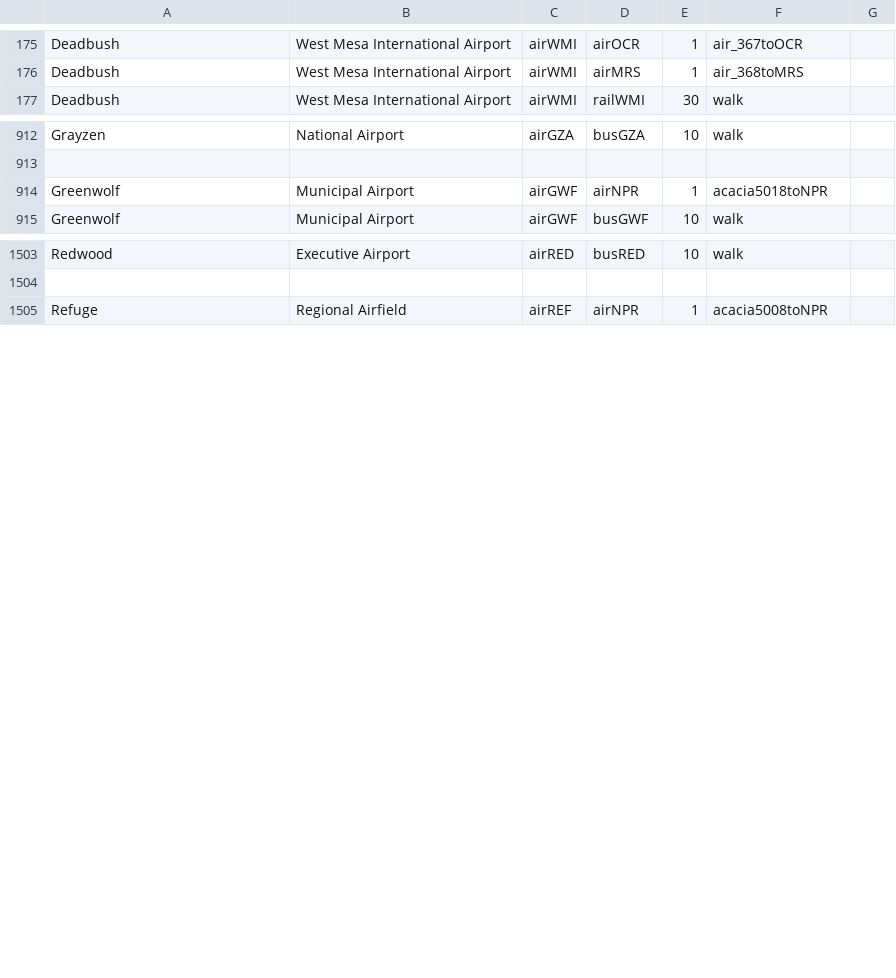
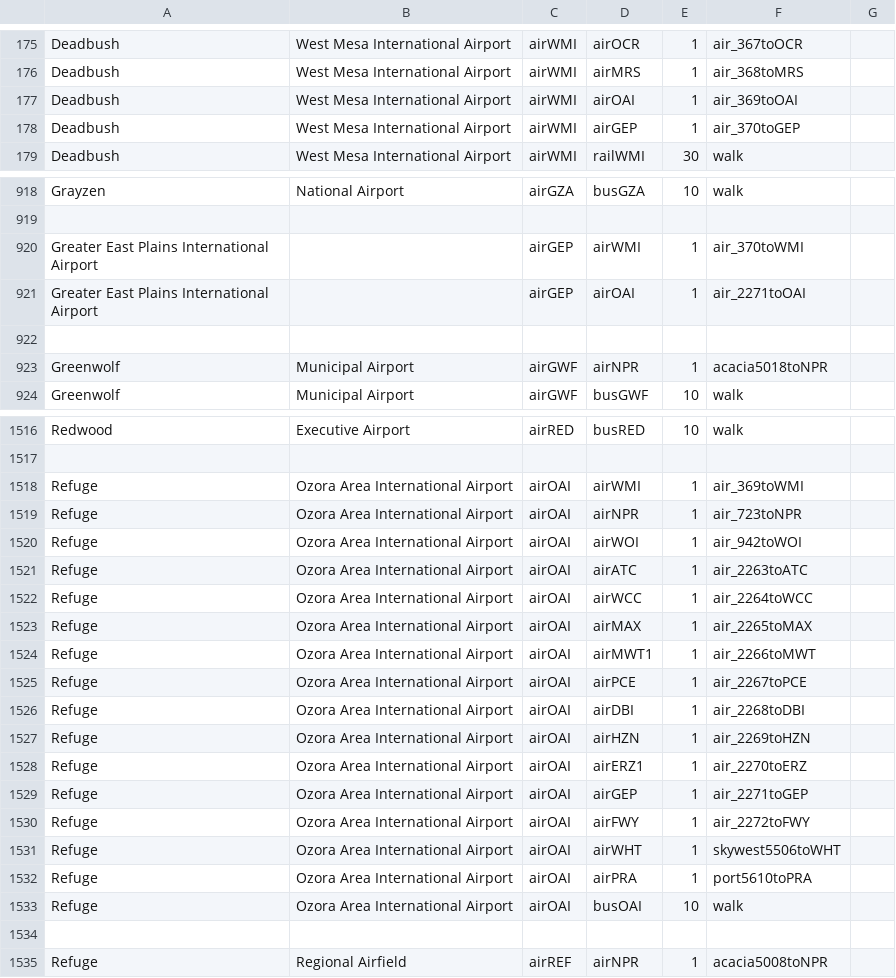
Before and after one commit to KittyCat11231/Feline-Holdings, a CSV file: src/intraroute/data/pathfinding/air.csv, drawn as a sheet; only a part is shown, gaps mark what is left out; the diff covers the shown part only; the diff names each change by its address in the sheet, - before the commit and + after, or states it on an @@ line.

```diff
--- a/src/intraroute/data/pathfinding/air.csv
+++ b/src/intraroute/data/pathfinding/air.csv
+row 177: Deadbush | West Mesa International Airport | airWMI | airOAI | 1 | air_369toOAI
+row 178: Deadbush | West Mesa International Airport | airWMI | airGEP | 1 | air_370toGEP
+row 920: Greater East Plains International Airport |  | airGEP | airWMI | 1 | air_370toWMI
+row 921: Greater East Plains International Airport |  | airGEP | airOAI | 1 | air_2271toOAI
+row 922: (empty)
+row 1518: Refuge | Ozora Area International Airport | airOAI | airWMI | 1 | air_369toWMI
+row 1519: Refuge | Ozora Area International Airport | airOAI | airNPR | 1 | air_723toNPR
+row 1520: Refuge | Ozora Area International Airport | airOAI | airWOI | 1 | air_942toWOI
+row 1521: Refuge | Ozora Area International Airport | airOAI | airATC | 1 | air_2263toATC
+row 1522: Refuge | Ozora Area International Airport | airOAI | airWCC | 1 | air_2264toWCC
+row 1523: Refuge | Ozora Area International Airport | airOAI | airMAX | 1 | air_2265toMAX
+row 1524: Refuge | Ozora Area International Airport | airOAI | airMWT1 | 1 | air_2266toMWT
+row 1525: Refuge | Ozora Area International Airport | airOAI | airPCE | 1 | air_2267toPCE
+row 1526: Refuge | Ozora Area International Airport | airOAI | airDBI | 1 | air_2268toDBI
+row 1527: Refuge | Ozora Area International Airport | airOAI | airHZN | 1 | air_2269toHZN
+row 1528: Refuge | Ozora Area International Airport | airOAI | airERZ1 | 1 | air_2270toERZ
+row 1529: Refuge | Ozora Area International Airport | airOAI | airGEP | 1 | air_2271toGEP
+row 1530: Refuge | Ozora Area International Airport | airOAI | airFWY | 1 | air_2272toFWY
+row 1531: Refuge | Ozora Area International Airport | airOAI | airWHT | 1 | skywest5506toWHT
+row 1532: Refuge | Ozora Area International Airport | airOAI | airPRA | 1 | port5610toPRA
+row 1533: Refuge | Ozora Area International Airport | airOAI | busOAI | 10 | walk
+row 1534: (empty)
```
Also changed, not shown: 12 added rows, 1 removed row and 5 edited cells elsewhere in this file, src/intraroute/data/pathfinding/bus.csv, src/intraroute/data/ui/routes/air.csv, 11 other files.
